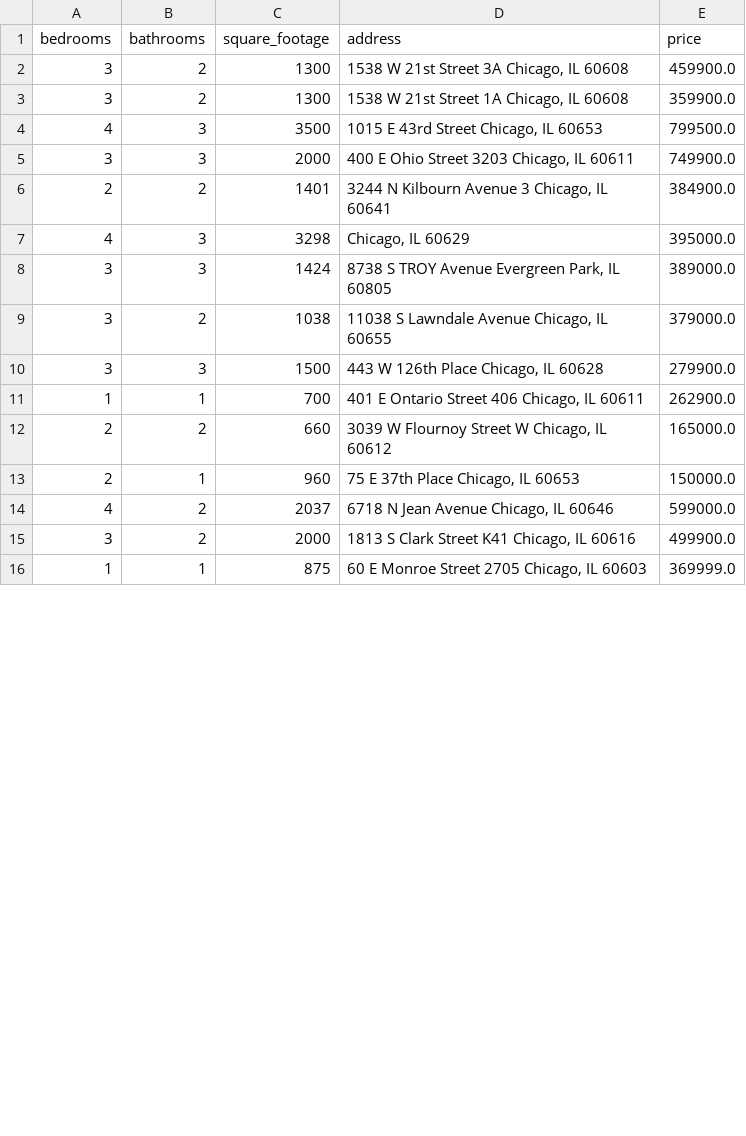
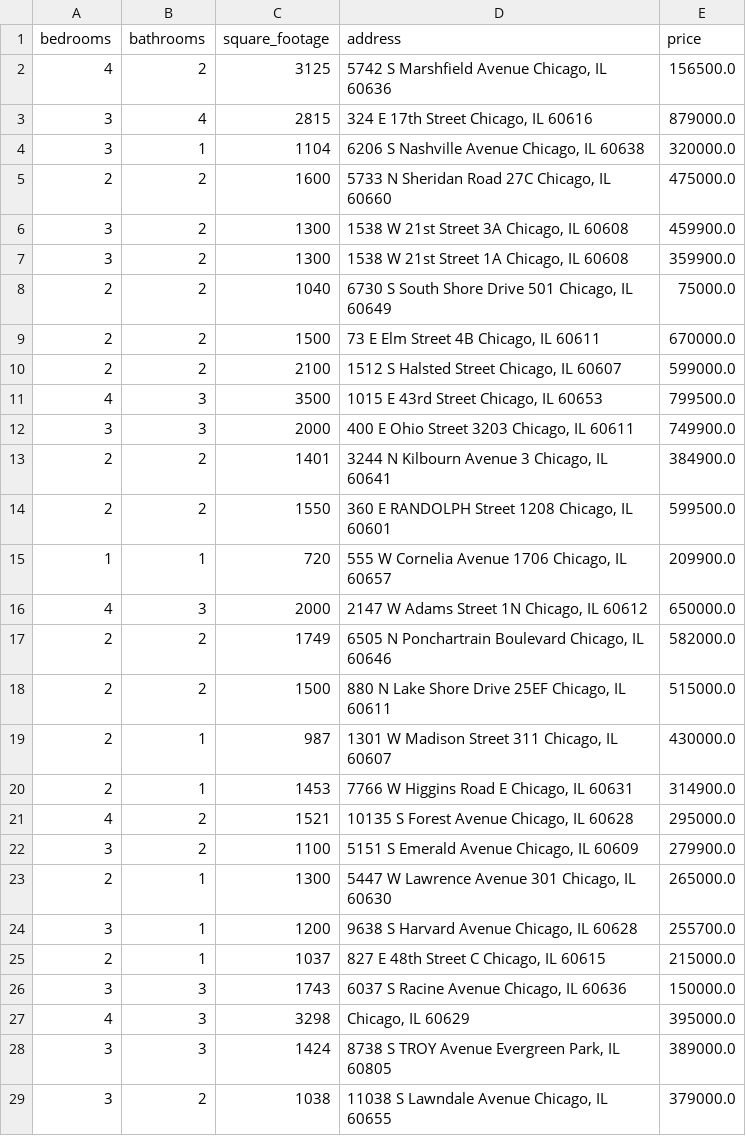
Before and after one commit to bilooo-web/webscraping_project_real_estate, a CSV file: cleaned_data.csv, drawn as a sheet; only a part is shown; the shorter side is filled out with more unchanged rows; the diff covers the shown part only.

```diff
--- a/cleaned_data.csv
+++ b/cleaned_data.csv
@@ -1,4 +1,11 @@
 bedrooms,bathrooms,square_footage,address,price
+4,2,3125,"5742 S Marshfield Avenue Chicago, IL 60636",156500.0
+3,4,2815,"324 E 17th Street Chicago, IL 60616",879000.0
+3,1,1104,"6206 S Nashville Avenue Chicago, IL 60638",320000.0
+2,2,1600,"5733 N Sheridan Road 27C Chicago, IL 60660",475000.0
 3,2,1300,"1538 W 21st Street 3A Chicago, IL 60608",459900.0
 3,2,1300,"1538 W 21st Street 1A Chicago, IL 60608",359900.0
+2,2,1040,"6730 S South Shore Drive 501 Chicago, IL 60649",75000.0
+2,2,1500,"73 E Elm Street 4B Chicago, IL 60611",670000.0
+2,2,2100,"1512 S Halsted Street Chicago, IL 60607",599000.0
 4,3,3500,"1015 E 43rd Street Chicago, IL 60653",799500.0
@@ -6,2 +13,15 @@ bedrooms,bathrooms,square_footage,address,price
 2,2,1401,"3244 N Kilbourn Avenue 3 Chicago, IL 60641",384900.0
+2,2,1550,"360 E RANDOLPH Street 1208 Chicago, IL 60601",599500.0
+1,1,720,"555 W Cornelia Avenue 1706 Chicago, IL 60657",209900.0
+4,3,2000,"2147 W Adams Street 1N Chicago, IL 60612",650000.0
+2,2,1749,"6505 N Ponchartrain Boulevard Chicago, IL 60646",582000.0
+2,2,1500,"880 N Lake Shore Drive 25EF Chicago, IL 60611",515000.0
+2,1,987,"1301 W Madison Street 311 Chicago, IL 60607",430000.0
+2,1,1453,"7766 W Higgins Road E Chicago, IL 60631",314900.0
+4,2,1521,"10135 S Forest Avenue Chicago, IL 60628",295000.0
+3,2,1100,"5151 S Emerald Avenue Chicago, IL 60609",279900.0
+2,1,1300,"5447 W Lawrence Avenue 301 Chicago, IL 60630",265000.0
+3,1,1200,"9638 S Harvard Avenue Chicago, IL 60628",255700.0
+2,1,1037,"827 E 48th Street C Chicago, IL 60615",215000.0
+3,3,1743,"6037 S Racine Avenue Chicago, IL 60636",150000.0
 4,3,3298,"Chicago, IL 60629",395000.0
```
Also changed, not shown: 2 added rows and 18 removed rows elsewhere in this file, raw_data.csv.
